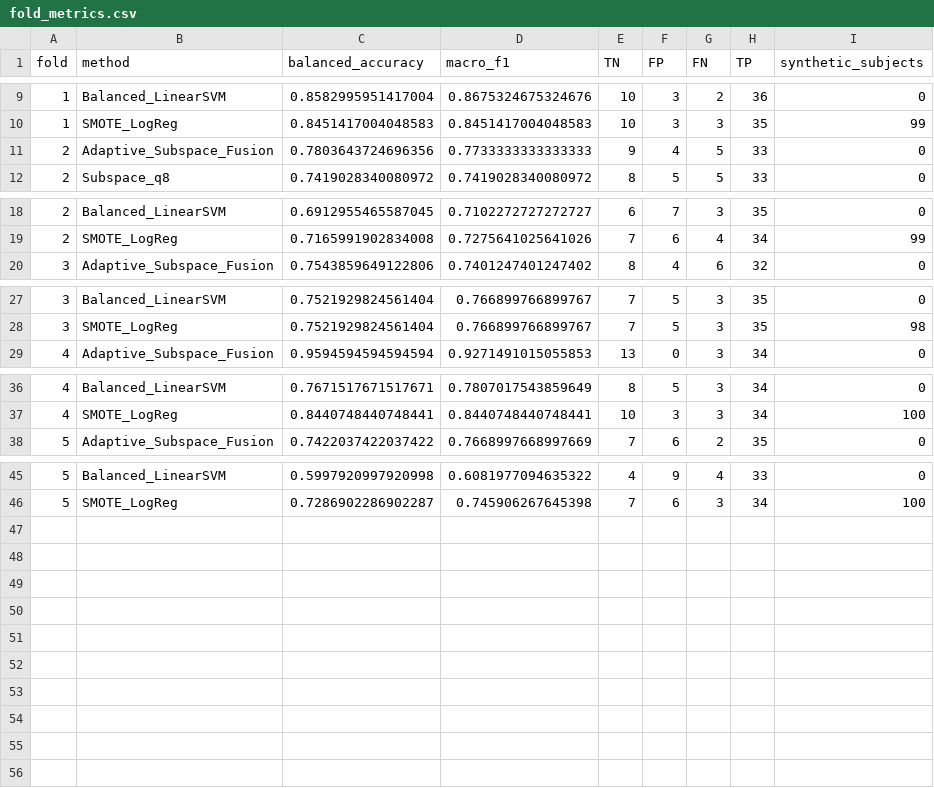
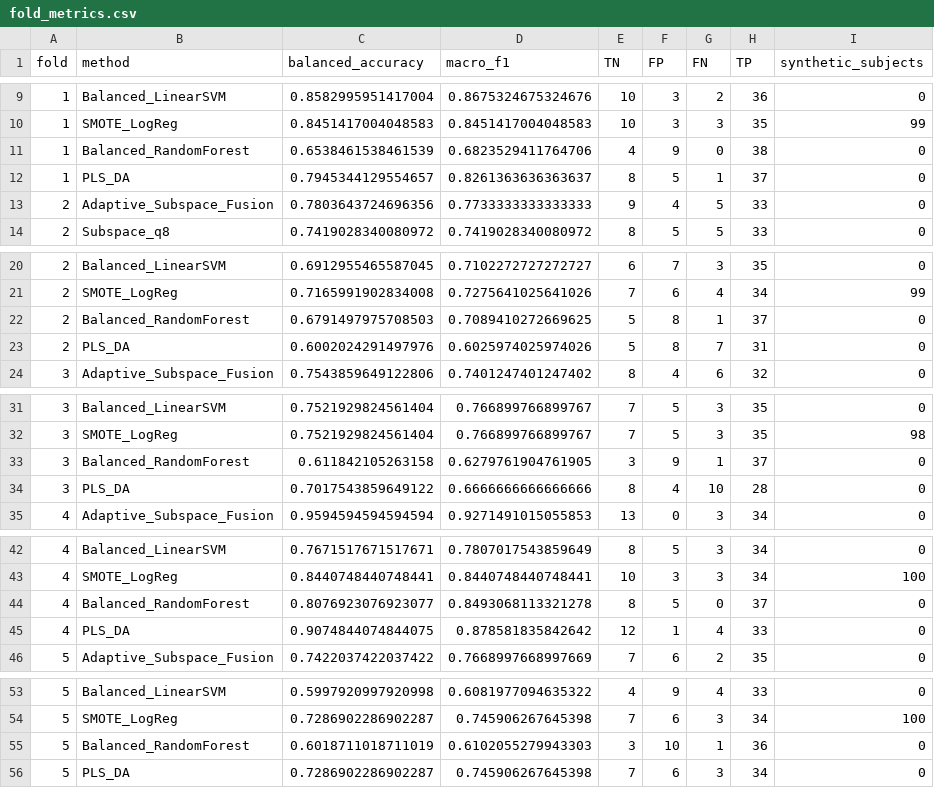
Before and after one commit to khan-laiba/voxneuro, a CSV file: results/adaptive/adaptive_default_PD-252_rank/fold_metrics.csv, drawn as a sheet; only a part is shown, gaps mark what is left out; the diff names each change by its address in the sheet, - before the commit and + after, or states it on an @@ line.

```diff
--- a/results/adaptive/adaptive_default_PD-252_rank/fold_metrics.csv
+++ b/results/adaptive/adaptive_default_PD-252_rank/fold_metrics.csv
+row 11: 1 | Balanced_RandomForest | 0.6538461538461539 | 0.6823529411764706 | 4 | 9 | 0 | 38 | 0
+row 12: 1 | PLS_DA | 0.7945344129554657 | 0.8261363636363637 | 8 | 5 | 1 | 37 | 0
+row 22: 2 | Balanced_RandomForest | 0.6791497975708503 | 0.7089410272669625 | 5 | 8 | 1 | 37 | 0
+row 23: 2 | PLS_DA | 0.6002024291497976 | 0.6025974025974026 | 5 | 8 | 7 | 31 | 0
+row 33: 3 | Balanced_RandomForest | 0.611842105263158 | 0.6279761904761905 | 3 | 9 | 1 | 37 | 0
+row 34: 3 | PLS_DA | 0.7017543859649122 | 0.6666666666666666 | 8 | 4 | 10 | 28 | 0
+row 44: 4 | Balanced_RandomForest | 0.8076923076923077 | 0.8493068113321278 | 8 | 5 | 0 | 37 | 0
+row 45: 4 | PLS_DA | 0.9074844074844075 | 0.878581835842642 | 12 | 1 | 4 | 33 | 0
+row 55: 5 | Balanced_RandomForest | 0.6018711018711019 | 0.6102055279943303 | 3 | 10 | 1 | 36 | 0
+row 56: 5 | PLS_DA | 0.7286902286902287 | 0.745906267645398 | 7 | 6 | 3 | 34 | 0
```
Also changed, not shown: results/adaptive/adaptive_comparators.csv, results/adaptive/adaptive_default_PD-252_standard/fold_metrics.csv, 21 other files.
